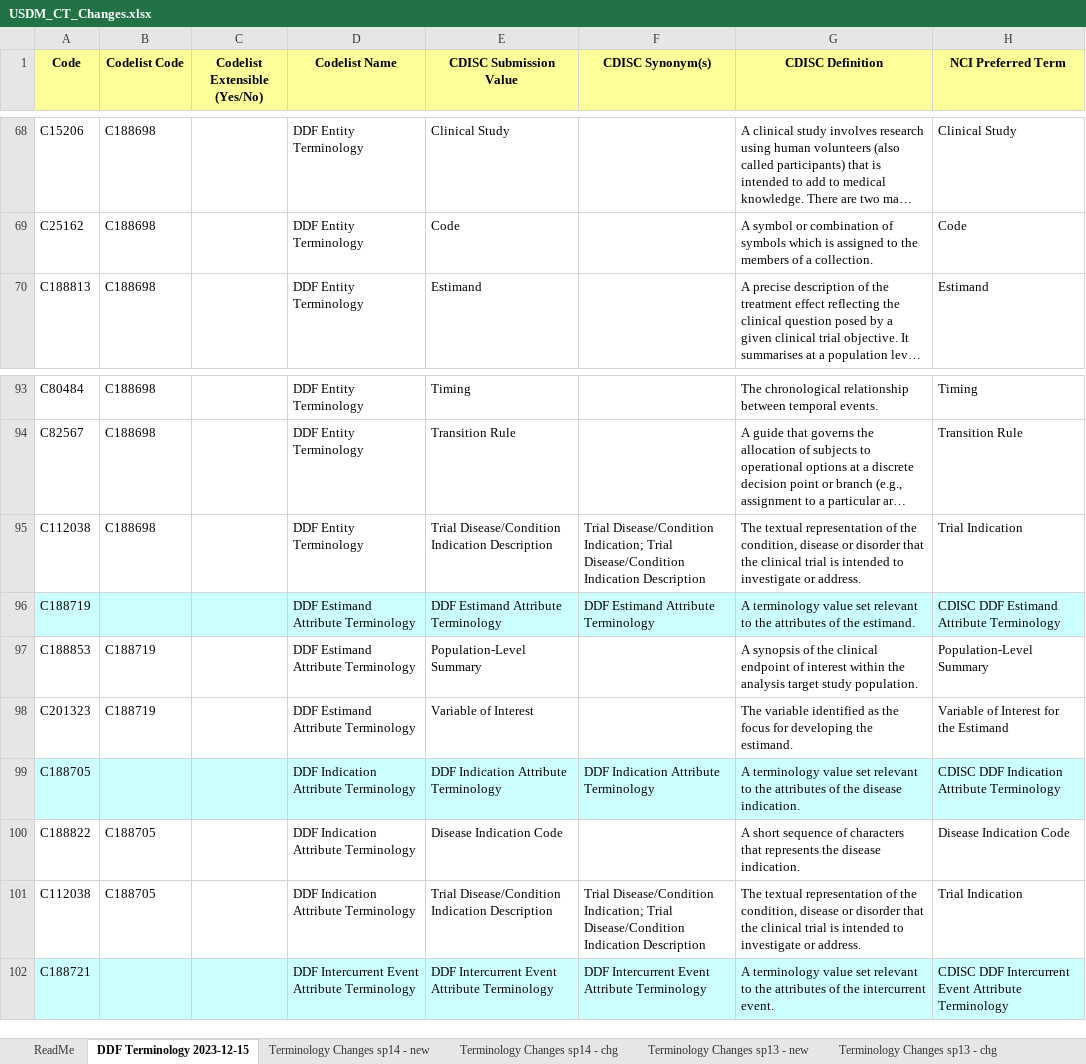
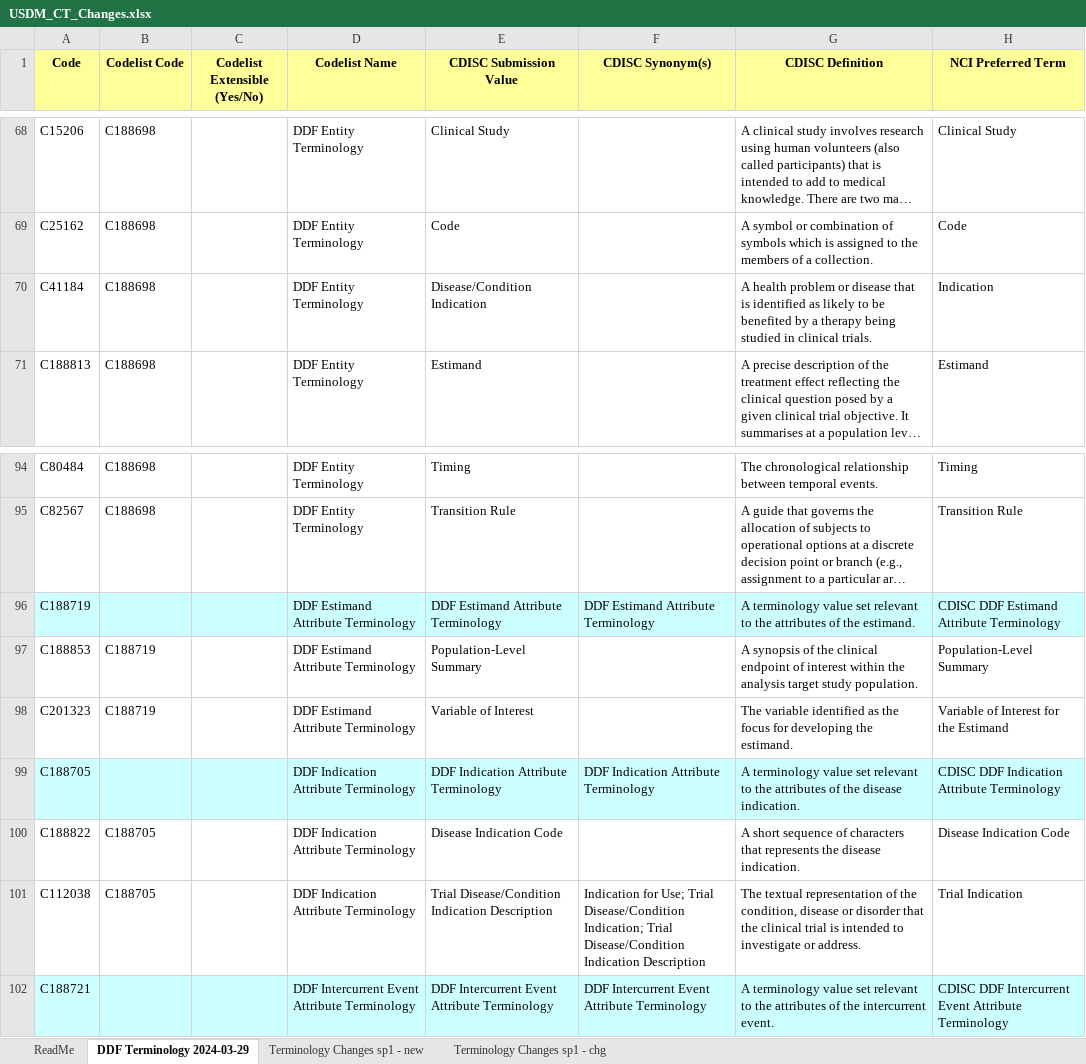
Before and after one commit to cdisc-org/DDF-RA, an Excel workbook: Deliverables/CT/USDM_CT_Changes.xlsx, sheet DDF Terminology 2024-03-29, drawn as a sheet; only a part is shown, gaps mark what is left out; long unchanged cells end in …; values as stored, in another font and other column widths than the file's, no borders; removed rows and columns are numbered as before the commit, all else as after; the diff names each change by its address in the sheet, - before the commit and + after, or states it on an @@ line.

```diff
--- a/Deliverables/CT/USDM_CT_Changes.xlsx (sheet DDF Terminology 2024-03-29)
+++ b/Deliverables/CT/USDM_CT_Changes.xlsx (sheet DDF Terminology 2024-03-29)
-sheet tab: DDF Terminology 2023-12-15
+sheet tab: DDF Terminology 2024-03-29
-sheet tab: Terminology Changes sp14 - chg
+sheet tab: Terminology Changes sp1 - chg
-sheet tab: Terminology Changes sp14 - new
-sheet tab: Terminology Changes sp13 - new
-sheet tab: Terminology Changes sp13 - chg
+row 70: C41184 | C188698 |  | DDF Entity Terminology | Disease/Condition Indication |  | A health problem or disease that is identified as likely to be benefited by a therapy being studied in clinical trials. | Indication
-row 95: C112038 | C188698 |  | DDF Entity Terminology | Trial Disease/Condition Indication Description | Trial Disease/Condition Indication; Trial Disease/Condition Indication Description | The textual representation of the condition, disease or disorder that the clinical trial is intended to investigate or address. | Trial Indication
-F101 (CDISC Synonym(s)): Trial Disease/Condition…
+F101 (CDISC Synonym(s)): Indication for Use; Trial Disease/Condition…
```
Also changed, not shown: sheet Terminology Changes sp1 - chg, sheet Terminology Changes sp1 - new, other sheet tabs.
